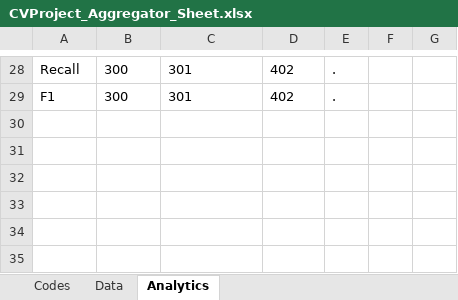
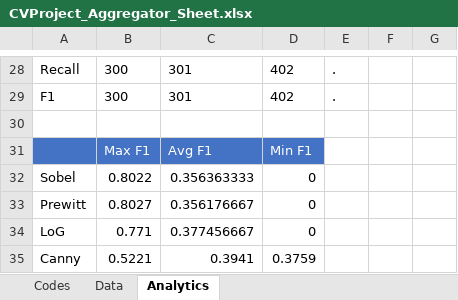
Before and after one commit to Limbo-Darkness/RBD-SLDI, an Excel workbook: CVProject_Aggregator_Sheet.xlsx, sheet Analytics, drawn as a sheet; only a part is shown, gaps mark what is left out; values as stored, in another font and other column widths than the file's, no borders; the diff names each change by its address in the sheet, - before the commit and + after, or states it on an @@ line.

Commit message:
Update aggregator sheet

```diff
--- a/CVProject_Aggregator_Sheet.xlsx (sheet Analytics)
+++ b/CVProject_Aggregator_Sheet.xlsx (sheet Analytics)
+row 30: (empty)
+row 31:  | Max F1 | Avg F1 | Min F1
+row 32: Sobel | 0.8022 | 0.356363333 | 0
+row 33: Prewitt | 0.8027 | 0.356176667 | 0
+row 34: LoG | 0.771 | 0.377456667 | 0
+row 35: Canny | 0.5221 | 0.3941 | 0.3759
```
